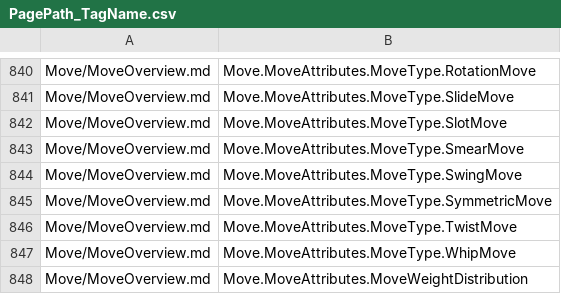
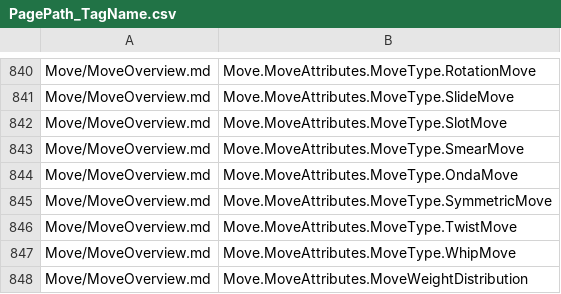
Before and after one commit to betaglot/plantabeta, a CSV file: docs/data/Tags/PagePath_TagName.csv, drawn as a sheet; only a part is shown, gaps mark what is left out.

```diff
--- a/docs/data/Tags/PagePath_TagName.csv
+++ b/docs/data/Tags/PagePath_TagName.csv
@@ -843,3 +843,3 @@ Move/MoveOverview.md, Move.MoveAttributes.MoveType.SlotMove
 Move/MoveOverview.md, Move.MoveAttributes.MoveType.SmearMove
-Move/MoveOverview.md, Move.MoveAttributes.MoveType.SwingMove
+Move/MoveOverview.md, Move.MoveAttributes.MoveType.OndaMove
 Move/MoveOverview.md, Move.MoveAttributes.MoveType.SymmetricMove
```
Also changed, not shown: 59 other files.
